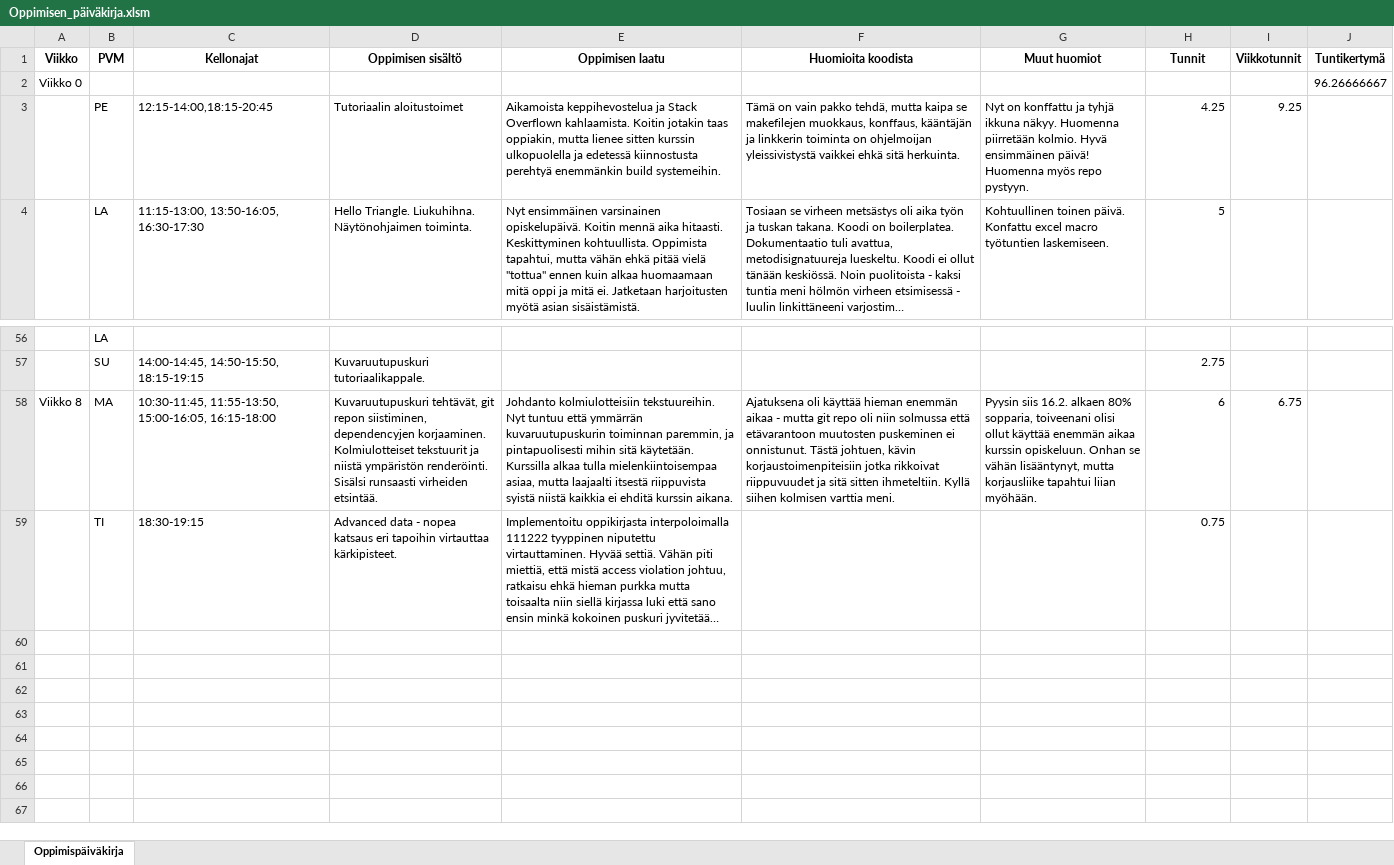
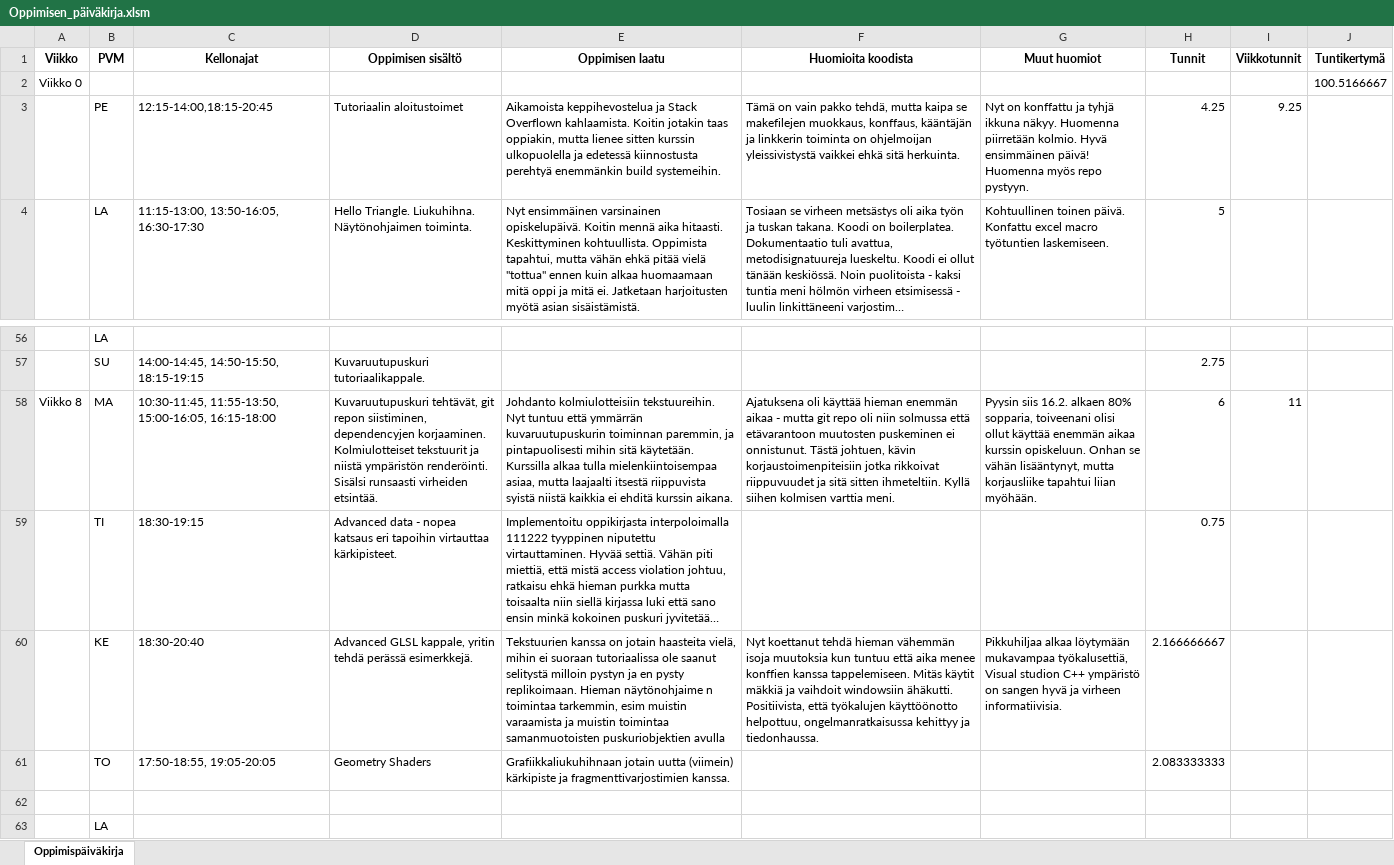
Before and after one commit to ven-gnz/OGL, an Excel workbook: Oppimisen_päiväkirja.xlsm, sheet Oppimispäiväkirja, drawn as a sheet; only a part is shown, gaps mark what is left out; long unchanged cells end in …; values as stored, in another font and other column widths than the file's, no borders; the diff names each change by its address in the sheet, - before the commit and + after, or states it on an @@ line.

Commit message:
finished geometry shaders chapter

```diff
--- a/Oppimisen_päiväkirja.xlsm (sheet Oppimispäiväkirja)
+++ b/Oppimisen_päiväkirja.xlsm (sheet Oppimispäiväkirja)
-J2 (Tuntikertymä): 96.26666667
+J2 (Tuntikertymä): 100.5166667
-I58 (Viikkotunnit): 6.75
+I58 (Viikkotunnit): 11
+row 60:  | KE | 18:30-20:40 | Advanced GLSL kappale, yritin tehdä perässä esimerkkejä. | Tekstuurien kanssa on jotain haasteita vielä, mihin ei suoraan tutoriaalissa ole saanut selitystä milloin pystyn ja en pysty replikoimaan. Hieman näytönohjaime n toimintaa tarkemmin, esim muistin varaamista ja muistin toimintaa samanmuotoisten puskuriobjektien avulla | Nyt koettanut tehdä hieman vähemmän isoja muutoksia kun tuntuu että aika menee konffien kanssa tappelemiseen. Mitäs käytit mäkkiä ja vaihdoit windowsiin ähäkutti. Positiivista, että työkalujen käyttöönotto helpottuu, ongelmanratkaisussa kehittyy ja tiedonhaussa. | Pikkuhiljaa alkaa löytymään mukavampaa työkalusettiä, Visual studion C++ ympäristö on sangen hyvä ja virheen informatiivisia. | 2.166666667
+row 61:  | TO | 17:50-18:55, 19:05-20:05 | Geometry Shaders | Grafiikkaliukuhihnaan jotain uutta (viimein) kärkipiste ja fragmenttivarjostimien kanssa. |  |  | 2.083333333
+row 62: (empty)
+row 63:  | LA
```
Also changed, not shown: 4 other files.
